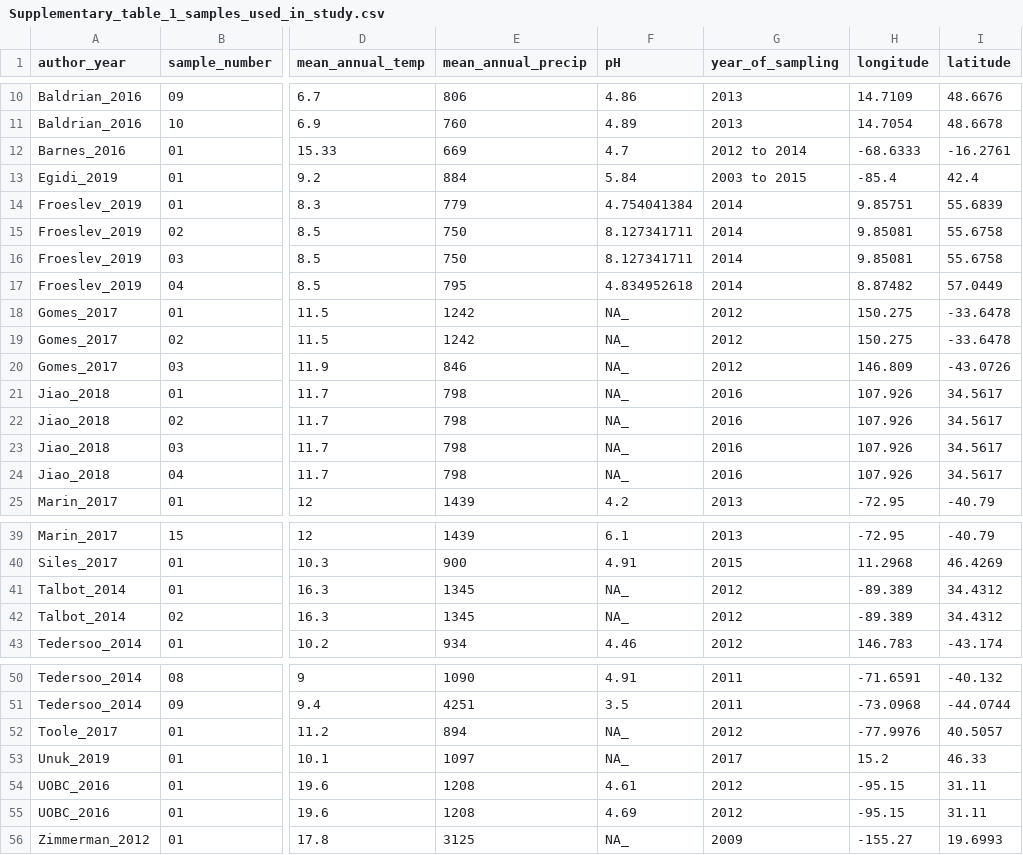
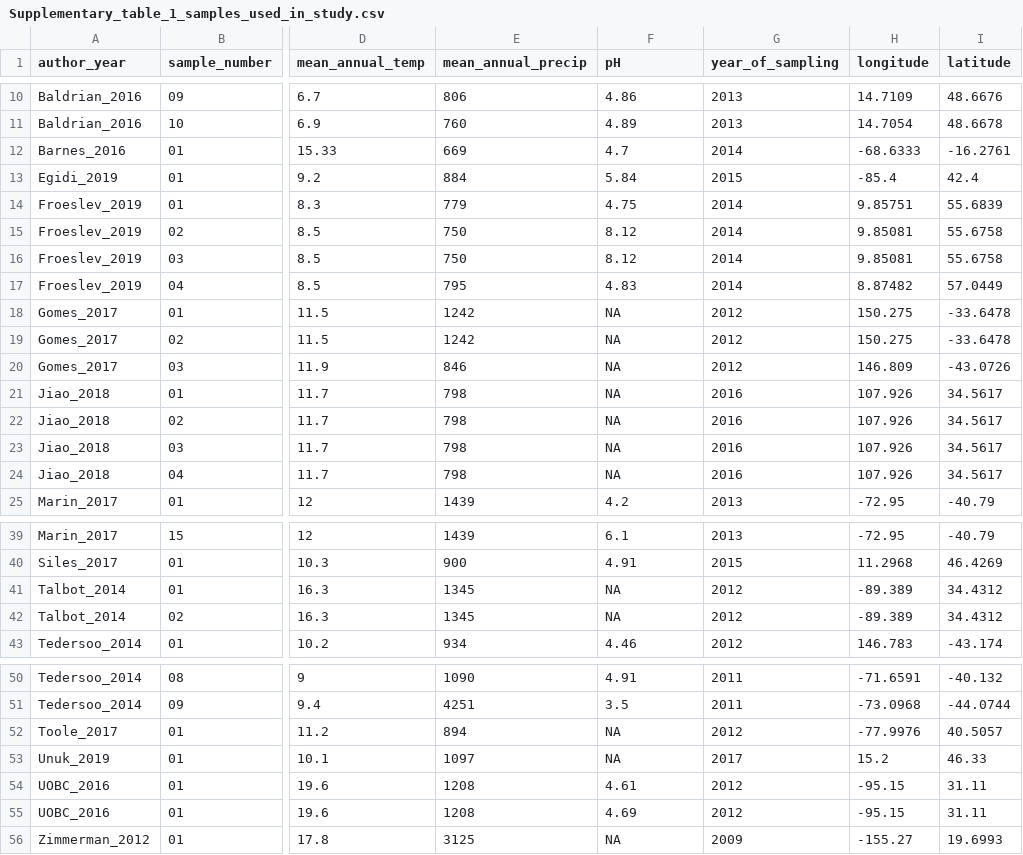
Before and after one commit to HerrLab/Koch_Global_Armillaria_2021, a CSV file: Supplementary_table_1_samples_used_in_study.csv, drawn as a sheet; only a part is shown, gaps mark what is left out; the diff names each change by its address in the sheet, - before the commit and + after, or states it on an @@ line.

Commit message:
updated supplementary table 1

```diff
--- a/Supplementary_table_1_samples_used_in_study.csv
+++ b/Supplementary_table_1_samples_used_in_study.csv
-G12 (year_of_sampling): 2012 to 2014
+G12 (year_of_sampling): 2014
-G13 (year_of_sampling): 2003 to 2015
+G13 (year_of_sampling): 2015
-F14 (pH): 4.754041384
+F14 (pH): 4.75
-F15:F16 (pH): 8.127341711
+F15:F16 (pH): 8.12
-F17 (pH): 4.834952618
+F17 (pH): 4.83
-F18:F24 (pH): NA_
+F18:F24 (pH): NA
-F41:F42 (pH): NA_
+F41:F42 (pH): NA
-F52:F53 (pH): NA_
+F52:F53 (pH): NA
-F56 (pH): NA_
+F56 (pH): NA
```
